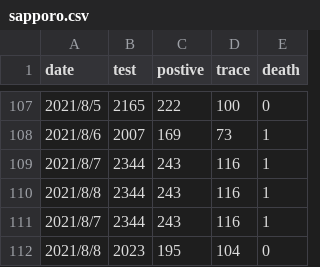
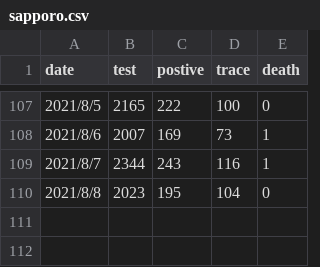
Before and after one commit to geneasyura/cov19-hm, a CSV file: csv/sapporo.csv, drawn as a sheet; only a part is shown, gaps mark what is left out.

Commit message:
Updated with latest data.

```diff
--- a/csv/sapporo.csv
+++ b/csv/sapporo.csv
@@ -109,4 +109,2 @@ date,test,postive,trace,death
 2021/8/7,2344,243,116,1
-2021/8/8,2344,243,116,1
-2021/8/7,2344,243,116,1
 2021/8/8,2023,195,104,0
```
Also changed, not shown: 3 other files.
